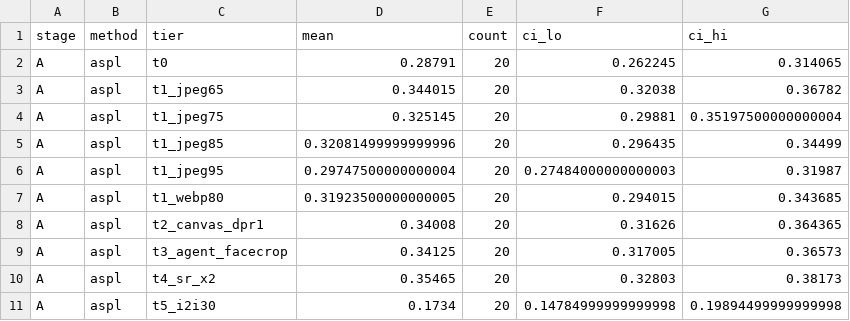
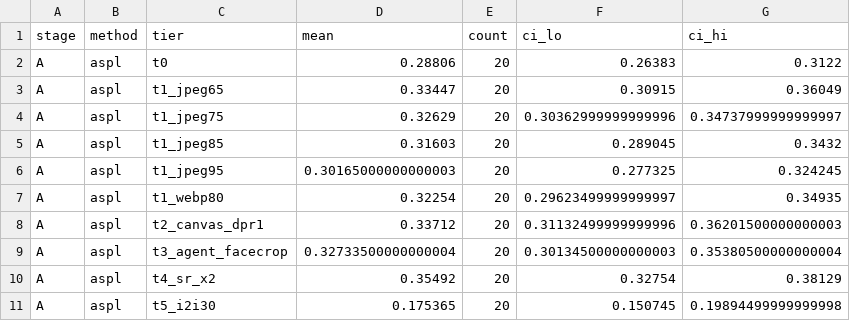
Before and after one commit to Hyyyyyyy999/ScrapeBench, a CSV file: runs/preview/summary_ci.csv, drawn as a sheet; only a part is shown; the diff covers the shown part only.

```diff
--- a/runs/preview/summary_ci.csv
+++ b/runs/preview/summary_ci.csv
@@ -1,11 +1,11 @@
 stage,method,tier,mean,count,ci_lo,ci_hi
-A,aspl,t0,0.28791,20,0.262245,0.314065
-A,aspl,t1_jpeg65,0.344015,20,0.32038,0.36782
-A,aspl,t1_jpeg75,0.325145,20,0.29881,0.35197500000000004
-A,aspl,t1_jpeg85,0.32081499999999996,20,0.296435,0.34499
-A,aspl,t1_jpeg95,0.29747500000000004,20,0.27484000000000003,0.31987
-A,aspl,t1_webp80,0.31923500000000005,20,0.294015,0.343685
-A,aspl,t2_canvas_dpr1,0.34008,20,0.31626,0.364365
-A,aspl,t3_agent_facecrop,0.34125,20,0.317005,0.36573
-A,aspl,t4_sr_x2,0.35465,20,0.32803,0.38173
-A,aspl,t5_i2i30,0.1734,20,0.14784999999999998,0.19894499999999998
+A,aspl,t0,0.28806,20,0.26383,0.3122
+A,aspl,t1_jpeg65,0.33447,20,0.30915,0.36049
+A,aspl,t1_jpeg75,0.32629,20,0.30362999999999996,0.34737999999999997
+A,aspl,t1_jpeg85,0.31603,20,0.289045,0.3432
+A,aspl,t1_jpeg95,0.30165000000000003,20,0.277325,0.324245
+A,aspl,t1_webp80,0.32254,20,0.29623499999999997,0.34935
+A,aspl,t2_canvas_dpr1,0.33712,20,0.31132499999999996,0.36201500000000003
+A,aspl,t3_agent_facecrop,0.32733500000000004,20,0.30134500000000003,0.35380500000000004
+A,aspl,t4_sr_x2,0.35492,20,0.32754,0.38129
+A,aspl,t5_i2i30,0.175365,20,0.150745,0.19894499999999998
```
Also changed, not shown: 155 edited cells elsewhere in this file, runs/preview/retention_stage_A.csv, runs/preview/summary_mean.csv, 16 other files.
